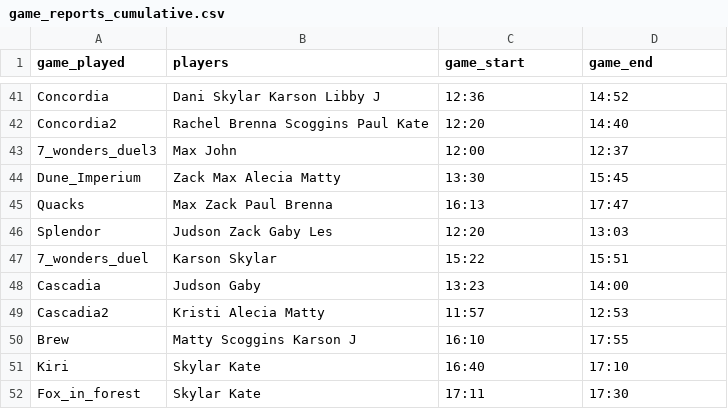
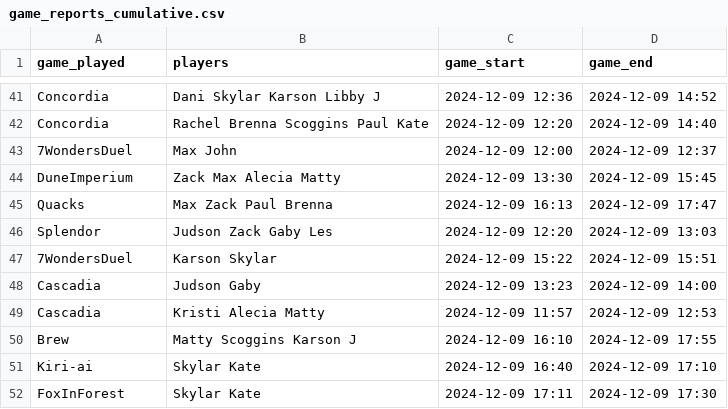
Before and after one commit to skylarenglish/boardgame-monitor, a CSV file: game_reports_cumulative.csv, drawn as a sheet; only a part is shown, gaps mark what is left out; the diff covers the shown part only; the diff names each change by its address in the sheet, - before the commit and + after, or states it on an @@ line.

Commit message:
added player rundown, changed sorting method of games, modified underlying data

```diff
--- a/game_reports_cumulative.csv
+++ b/game_reports_cumulative.csv
-C41 (game_start): 12:36
+C41 (game_start): 2024-12-09 12:36
-D41 (game_end): 14:52
+D41 (game_end): 2024-12-09 14:52
-A42 (game_played): Concordia2
+A42 (game_played): Concordia
-C42 (game_start): 12:20
+C42 (game_start): 2024-12-09 12:20
-D42 (game_end): 14:40
+D42 (game_end): 2024-12-09 14:40
-A43 (game_played): 7_wonders_duel3
+A43 (game_played): 7WondersDuel
-C43 (game_start): 12:00
+C43 (game_start): 2024-12-09 12:00
-D43 (game_end): 12:37
+D43 (game_end): 2024-12-09 12:37
-A44 (game_played): Dune_Imperium
+A44 (game_played): DuneImperium
-C44 (game_start): 13:30
+C44 (game_start): 2024-12-09 13:30
-D44 (game_end): 15:45
+D44 (game_end): 2024-12-09 15:45
-C45 (game_start): 16:13
+C45 (game_start): 2024-12-09 16:13
-D45 (game_end): 17:47
+D45 (game_end): 2024-12-09 17:47
-C46 (game_start): 12:20
+C46 (game_start): 2024-12-09 12:20
-D46 (game_end): 13:03
+D46 (game_end): 2024-12-09 13:03
-A47 (game_played): 7_wonders_duel
+A47 (game_played): 7WondersDuel
-C47 (game_start): 15:22
+C47 (game_start): 2024-12-09 15:22
-D47 (game_end): 15:51
+D47 (game_end): 2024-12-09 15:51
-C48 (game_start): 13:23
+C48 (game_start): 2024-12-09 13:23
-D48 (game_end): 14:00
+D48 (game_end): 2024-12-09 14:00
-A49 (game_played): Cascadia2
+A49 (game_played): Cascadia
-C49 (game_start): 11:57
+C49 (game_start): 2024-12-09 11:57
-D49 (game_end): 12:53
+D49 (game_end): 2024-12-09 12:53
-C50 (game_start): 16:10
+C50 (game_start): 2024-12-09 16:10
-D50 (game_end): 17:55
+D50 (game_end): 2024-12-09 17:55
-A51 (game_played): Kiri
+A51 (game_played): Kiri-ai
-C51 (game_start): 16:40
+C51 (game_start): 2024-12-09 16:40
-D51 (game_end): 17:10
+D51 (game_end): 2024-12-09 17:10
-A52 (game_played): Fox_in_forest
+A52 (game_played): FoxInForest
-C52 (game_start): 17:11
+C52 (game_start): 2024-12-09 17:11
-D52 (game_end): 17:30
+D52 (game_end): 2024-12-09 17:30
```
Also changed, not shown: 133 edited cells elsewhere in this file, 1 other file.
